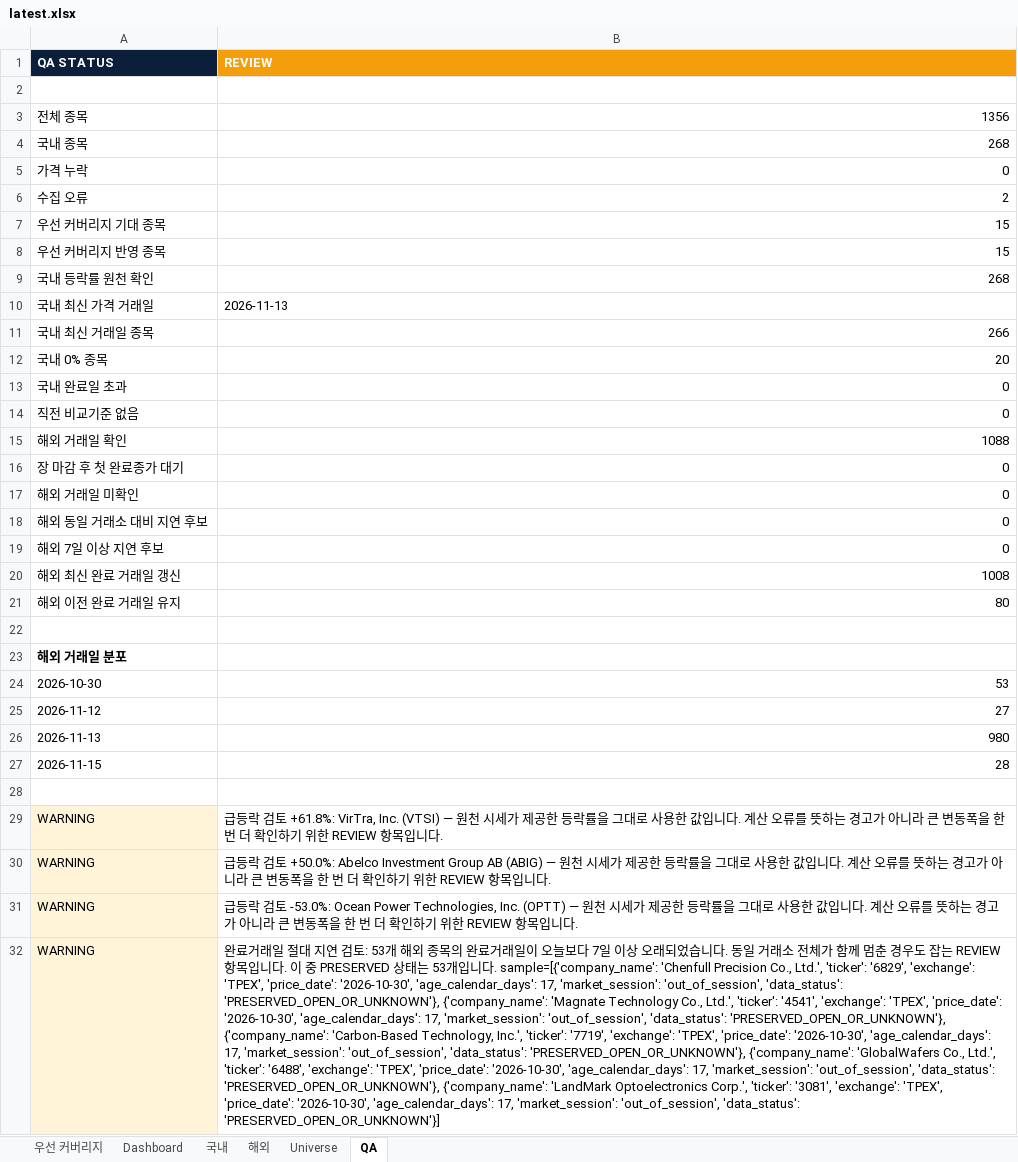
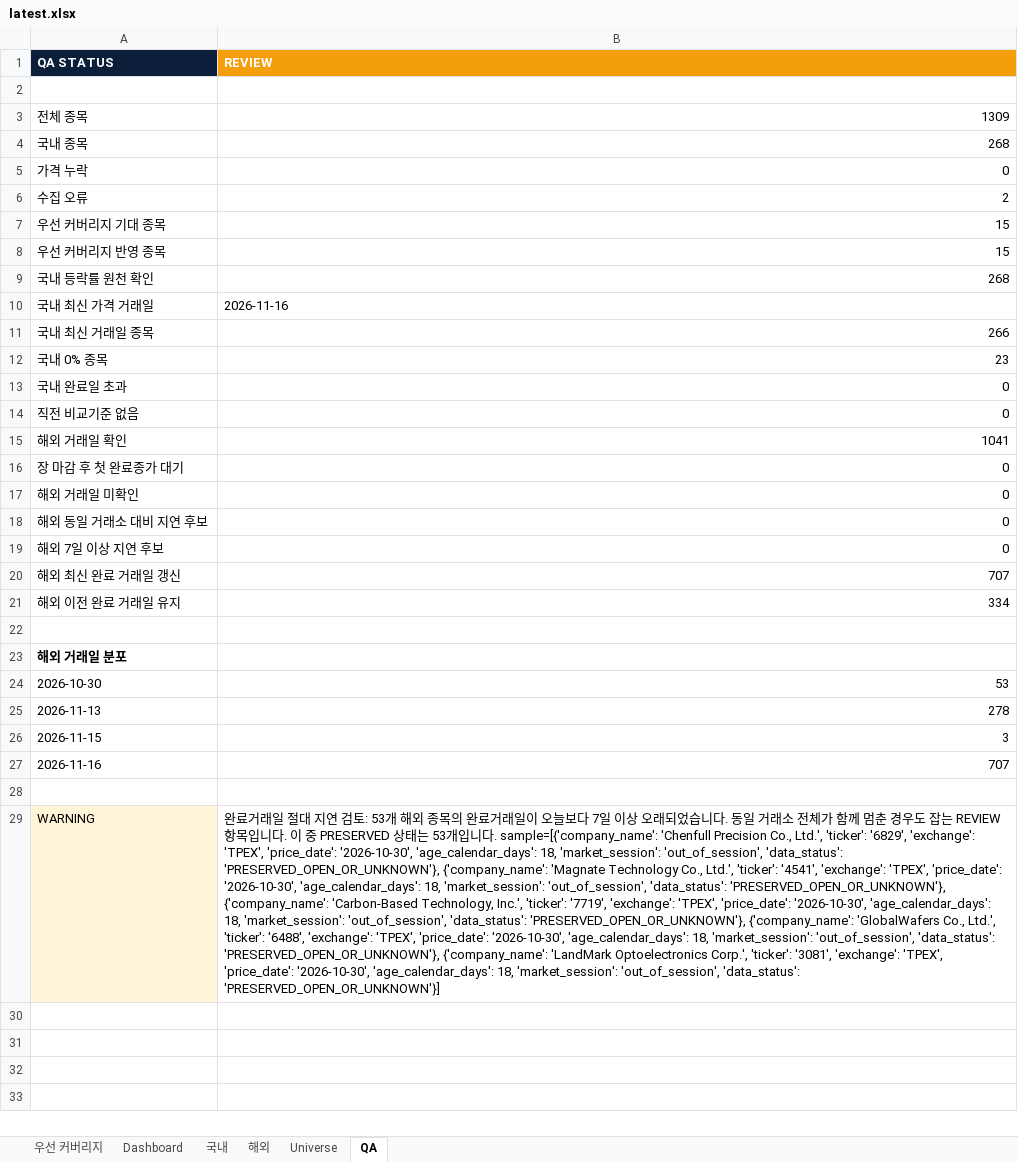
Before and after one commit to lou2sclare-ai/Stock-Price-Update, an Excel workbook: output/latest.xlsx, sheet QA, drawn as a sheet; values as stored, in another font and other column widths than the file's, no borders; removed rows and columns are numbered as before the commit, all else as after; the diff names each change by its address in the sheet, - before the commit and + after, or states it on an @@ line.

```diff
--- a/output/latest.xlsx (sheet QA)
+++ b/output/latest.xlsx (sheet QA)
-B3 (REVIEW): 1356
+B3 (REVIEW): 1309
-B10 (REVIEW): 2026-11-13
+B10 (REVIEW): 2026-11-16
-B12 (REVIEW): 20
+B12 (REVIEW): 23
-B15 (REVIEW): 1088
+B15 (REVIEW): 1041
-B20 (REVIEW): 1008
+B20 (REVIEW): 707
-B21 (REVIEW): 80
+B21 (REVIEW): 334
-row 25: 2026-11-12 | 27
-B25 (REVIEW): 980
+B25 (REVIEW): 278
-B26 (REVIEW): 28
+B26 (REVIEW): 3
+row 27: 2026-11-16 | 707
-row 29: WARNING | 급등락 검토 +61.8%: VirTra, Inc. (VTSI) — 원천 시세가 제공한 등락률을 그대로 사용한 값입니다. 계산 오류를 뜻하는 경고가 아니라 큰 변동폭을 한 번 더 확인하기 위한 REVIEW 항목입니다.
-row 30: WARNING | 급등락 검토 +50.0%: Abelco Investment Group AB (ABIG) — 원천 시세가 제공한 등락률을 그대로 사용한 값입니다. 계산 오류를 뜻하는 경고가 아니라 큰 변동폭을 한 번 더 확인하기 위한 REVIEW 항목입니다.
-row 31: WARNING | 급등락 검토 -53.0%: Ocean Power Technologies, Inc. (OPTT) — 원천 시세가 제공한 등락률을 그대로 사용한 값입니다. 계산 오류를 뜻하는 경고가 아니라 큰 변동폭을 한 번 더 확인하기 위한 REVIEW 항목입니다.
-B29 (REVIEW): …'2026-10-30', 'age_calendar_days': 17, 'market_session': 'out_of_session', 'data_status': 'PRESERVED_OPEN_OR_UNKNOWN'}, {'company_name': 'Magnate Technology Co., Ltd.', 'ticker': '4541', 'exchange': 'TPEX', 'price_date': '2026-10-30', 'age_calendar_days': 17, 'market_session': 'out_of_session', 'data_status': 'PRESERVED_OPEN_OR_UNKNOWN'}, {'company_name': 'Carbon-Based Technology, Inc.', 'ticker': '7719', 'exchange': 'TPEX', 'price_date': '2026-10-30', 'age_calendar_days': 17, 'market_session': 'out_of_session', 'data_status': 'PRESERVED_OPEN_OR_UNKNOWN'}, {'company_name': 'GlobalWafers Co., Ltd.', 'ticker': '6488', 'exchange': 'TPEX', 'price_date': '2026-10-30', 'age_calendar_days': 17, 'market_session': 'out_of_session', 'data_status': 'PRESERVED_OPEN_OR_UNKNOWN'}, {'company_name': 'LandMark Optoelectronics Corp.', 'ticker': '3081', 'exchange': 'TPEX', 'price_date': '2026-10-30', 'age_calendar_days': 17, 'market_session': 'out_of_session',…
+B29 (REVIEW): …'2026-10-30', 'age_calendar_days': 18, 'market_session': 'out_of_session', 'data_status': 'PRESERVED_OPEN_OR_UNKNOWN'}, {'company_name': 'Magnate Technology Co., Ltd.', 'ticker': '4541', 'exchange': 'TPEX', 'price_date': '2026-10-30', 'age_calendar_days': 18, 'market_session': 'out_of_session', 'data_status': 'PRESERVED_OPEN_OR_UNKNOWN'}, {'company_name': 'Carbon-Based Technology, Inc.', 'ticker': '7719', 'exchange': 'TPEX', 'price_date': '2026-10-30', 'age_calendar_days': 18, 'market_session': 'out_of_session', 'data_status': 'PRESERVED_OPEN_OR_UNKNOWN'}, {'company_name': 'GlobalWafers Co., Ltd.', 'ticker': '6488', 'exchange': 'TPEX', 'price_date': '2026-10-30', 'age_calendar_days': 18, 'market_session': 'out_of_session', 'data_status': 'PRESERVED_OPEN_OR_UNKNOWN'}, {'company_name': 'LandMark Optoelectronics Corp.', 'ticker': '3081', 'exchange': 'TPEX', 'price_date': '2026-10-30', 'age_calendar_days': 18, 'market_session': 'out_of_session',…
```
Also changed, not shown: sheet Dashboard, sheet 해외, sheet 국내, sheet Universe, sheet 우선 커버리지, 4 other files.
